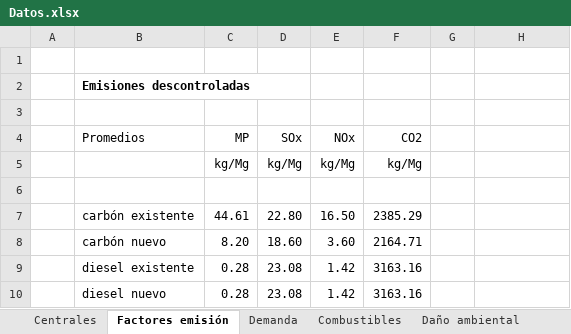
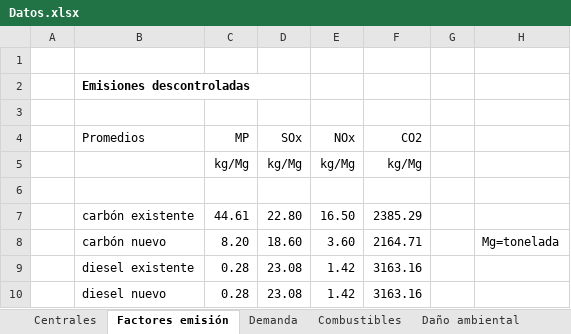
Before and after one commit to RadiosMark/Tareas_Economed, an Excel workbook: T1/Datos.xlsx, sheet Factores emisión, drawn as a sheet; only a part is shown; values as stored, in another font and other column widths than the file's, no borders; the diff names each change by its address in the sheet, - before the commit and + after, or states it on an @@ line.

```diff
--- a/T1/Datos.xlsx (sheet Factores emisión)
+++ b/T1/Datos.xlsx (sheet Factores emisión)
-H8: (empty)
+H8: Mg=tonelada
```
Also changed, not shown: sheet Centrales, sheet Abatimiento, 3 other files.
